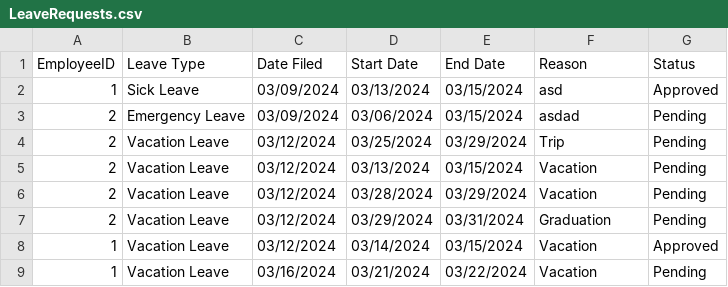
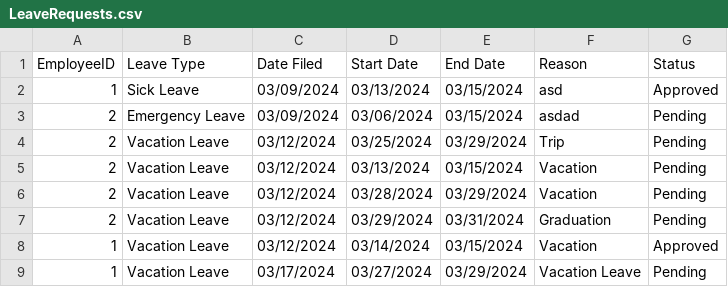
Before and after one commit to baebeemoe/FinalMPH, a CSV file: src/Files/LeaveRequests.csv, drawn as a sheet.

Commit message:
Changed attendance dummy data to recent dates

```diff
--- a/src/Files/LeaveRequests.csv
+++ b/src/Files/LeaveRequests.csv
@@ -8,2 +8,2 @@ EmployeeID,Leave Type,Date Filed,Start Date,End Date,Reason,Status
 1,Vacation Leave,03/12/2024,03/14/2024,03/15/2024,Vacation,Approved
-1,Vacation Leave,03/16/2024,03/21/2024,03/22/2024,Vacation,Pending
+1,Vacation Leave,03/17/2024,03/27/2024,03/29/2024,Vacation Leave,Pending
```
Also changed, not shown: 5 other files.
